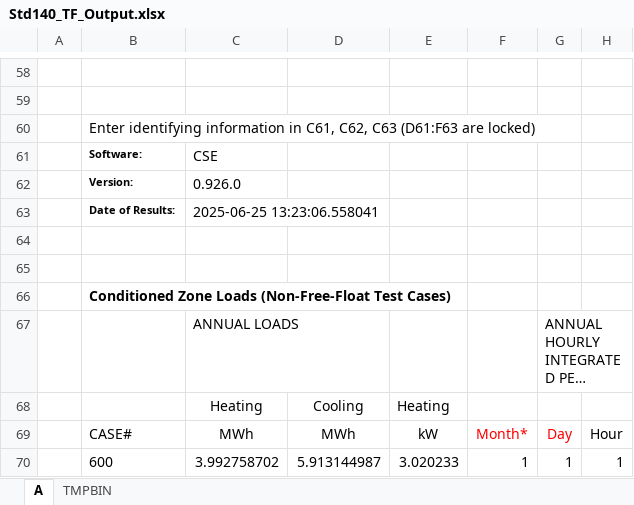
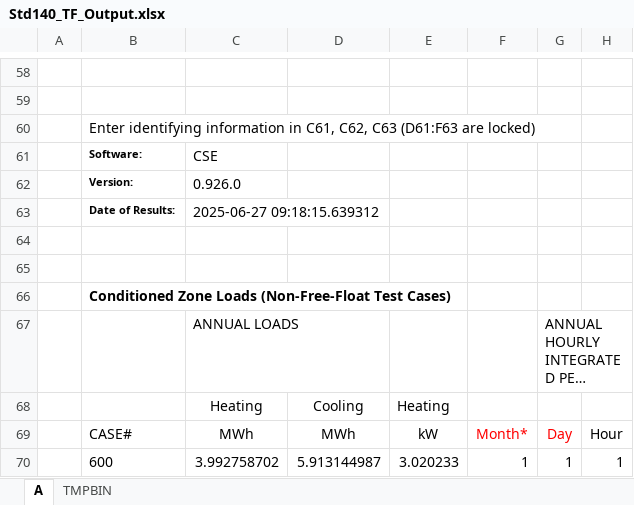
Before and after one commit to cse-sim/std140-cse, an Excel workbook: reports/thermal-fabric/Std140_TF_Output.xlsx, sheet A, drawn as a sheet; only a part is shown, gaps mark what is left out; long unchanged cells end in …; values as stored, in another font and other column widths than the file's, no borders; the diff names each change by its address in the sheet, - before the commit and + after, or states it on an @@ line.

Commit message:
Update results.

```diff
--- a/reports/thermal-fabric/Std140_TF_Output.xlsx (sheet A)
+++ b/reports/thermal-fabric/Std140_TF_Output.xlsx (sheet A)
-C63: 2025-06-25 13:23:06.558041
+C63: 2025-06-27 09:18:15.639312
```
